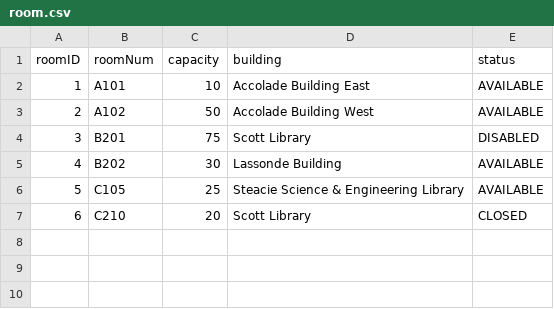
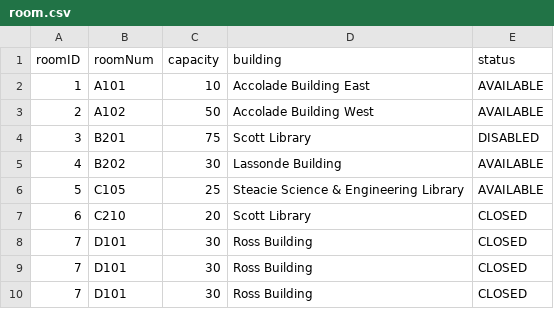
Before and after one commit to ss-41/eecs3311-project-deliverable-2, a CSV file: Deliverable2/csv_files/room.csv, drawn as a sheet.

```diff
--- a/Deliverable2/csv_files/room.csv
+++ b/Deliverable2/csv_files/room.csv
@@ -7 +7,4 @@ roomID,roomNum,capacity,building,status
 6,C210,20,Scott Library,CLOSED
+7,D101,30,Ross Building,CLOSED
+7,D101,30,Ross Building,CLOSED
+7,D101,30,Ross Building,CLOSED
```
Also changed, not shown: Deliverable2/csv_files/booking.csv, Deliverable2/csv_files/user.csv, 4 other files.
